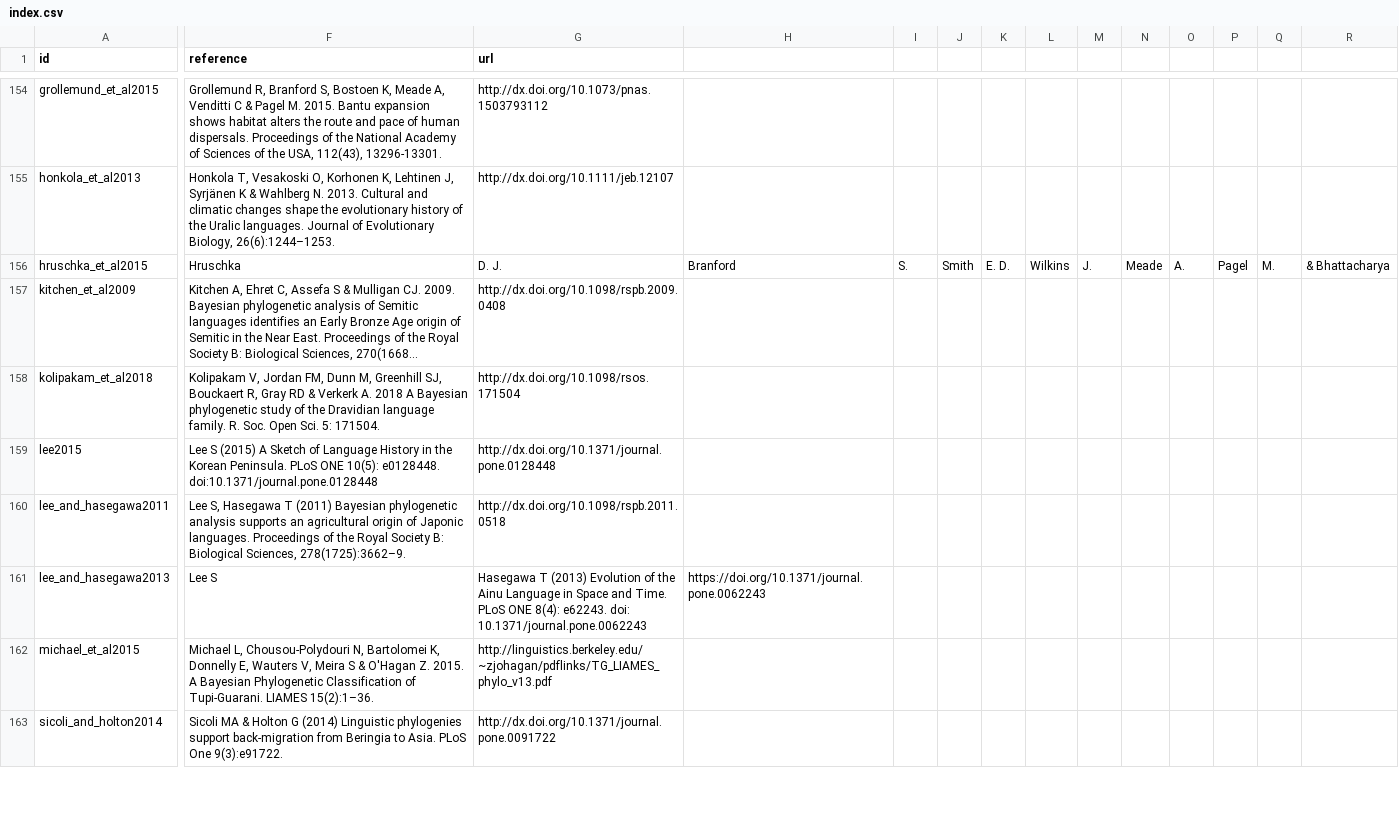
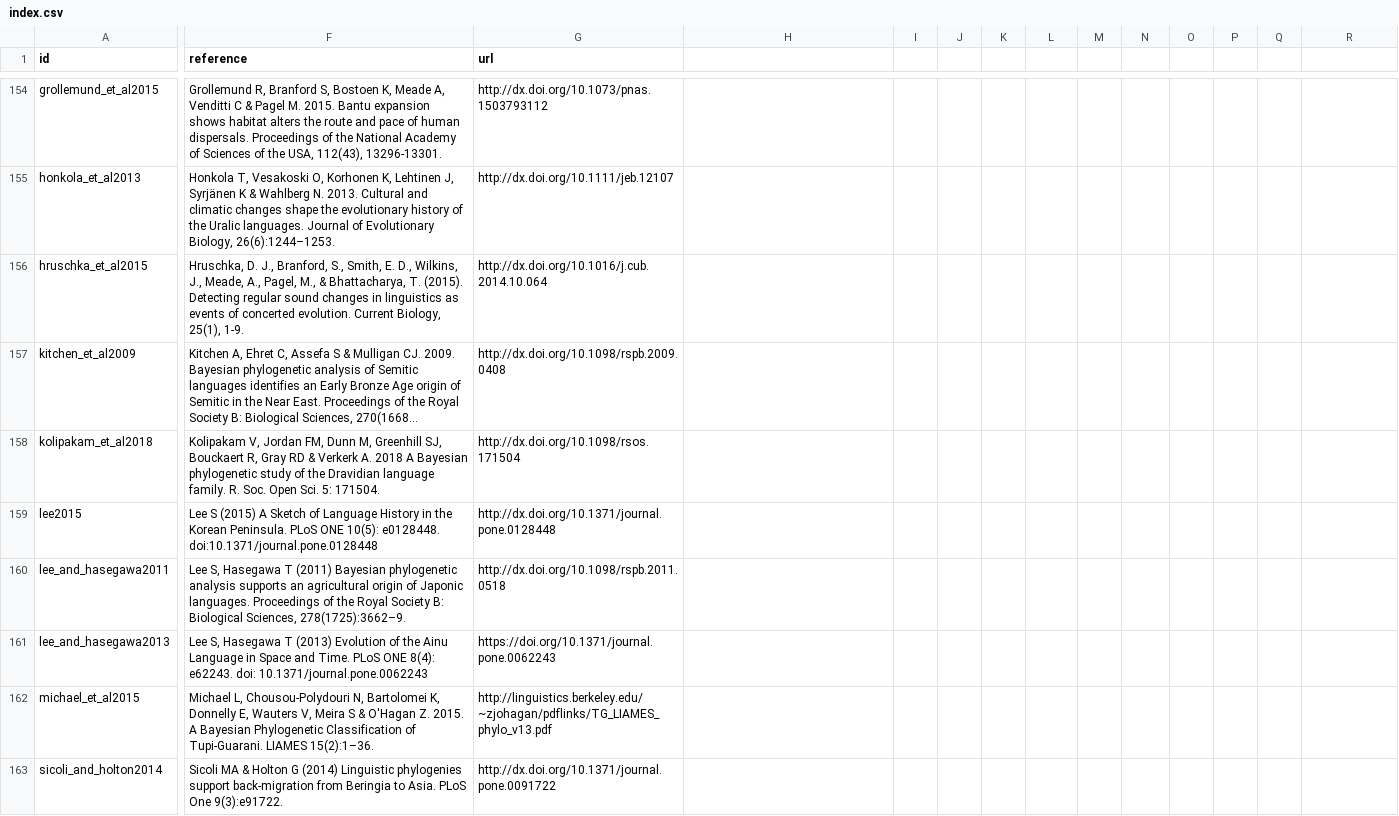
Before and after one commit to D-PLACE/dplace-data, a CSV file: phylogenies/index.csv, drawn as a sheet; only a part is shown, gaps mark what is left out; long unchanged cells end in …; the diff covers the shown part only; the diff names each change by its address in the sheet, - before the commit and + after, or states it on an @@ line.

Commit message:
more quotes

```diff
--- a/phylogenies/index.csv
+++ b/phylogenies/index.csv
-F156 (reference): Hruschka
+F156 (reference): Hruschka, D. J., Branford, S., Smith, E. D., Wilkins, J., Meade, A., Pagel, M., & Bhattacharya, T. (2015). Detecting regular sound changes in linguistics as events of concerted evolution. Current Biology, 25(1), 1-9.
-G156 (url): D. J.
+G156 (url): http://dx.doi.org/10.1016/j.cub.2014.10.064
-H156: Branford
+H156: (empty)
-I156: S.
+I156: (empty)
-J156: Smith
+J156: (empty)
-K156: E. D.
+K156: (empty)
-L156: Wilkins
+L156: (empty)
-M156: J.
+M156: (empty)
-N156: Meade
+N156: (empty)
-O156: A.
+O156: (empty)
-P156: Pagel
+P156: (empty)
-Q156: M.
+Q156: (empty)
-R156: & Bhattacharya
+R156: (empty)
-F161 (reference): Lee S
+F161 (reference): Lee S, Hasegawa T (2013) Evolution of the Ainu Language in Space and Time. PLoS ONE 8(4): e62243. doi: 10.1371/journal.pone.0062243
-G161 (url): Hasegawa T (2013) Evolution of the Ainu Language in Space and Time. PLoS ONE 8(4): e62243. doi: 10.1371/journal.pone.0062243
+G161 (url): https://doi.org/10.1371/journal.pone.0062243
-H161: https://doi.org/10.1371/journal.pone.0062243
+H161: (empty)
```
Also changed, not shown: 4 edited cells elsewhere in this file.
